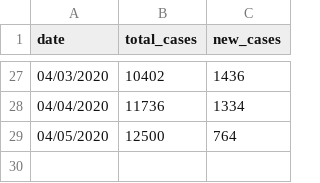
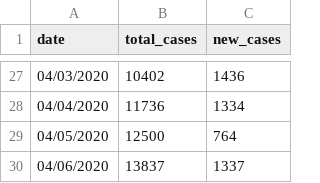
Before and after one commit to stephenfeagin/stephenfeagin.com, a CSV file: static/data/ma-covid/cases.csv, drawn as a sheet; only a part is shown, gaps mark what is left out; the diff names each change by its address in the sheet, - before the commit and + after, or states it on an @@ line.

Commit message:
Add MA COVID data for 4/6/2020

```diff
--- a/static/data/ma-covid/cases.csv
+++ b/static/data/ma-covid/cases.csv
+row 30: 04/06/2020 | 13837 | 1337
```
Also changed, not shown: static/data/ma-covid/deaths.csv, static/data/ma-covid/tests.csv, 2 other files.
